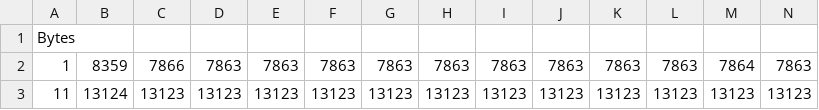
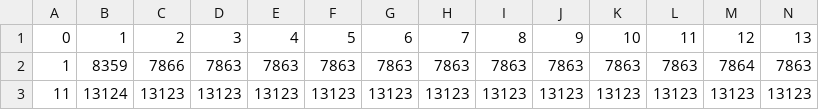
Before and after one commit to Michael-KD/lin-bus, a CSV file: data.csv, drawn as a sheet; only a part is shown; removed rows and columns are numbered as before the commit, all else as after; rows hold the shown columns only; the diff names each change by its address in the sheet, - before the commit and + after, or states it on an @@ line.

```diff
--- a/data.csv
+++ b/data.csv
-row 1: Bytes
+row 1: 0 | 1 | 2 | 3 | 4 | 5 | 6 | 7 | 8 | 9 | 10 | 11 | 12 | 13
```
Also changed, not shown: 2 other files.
